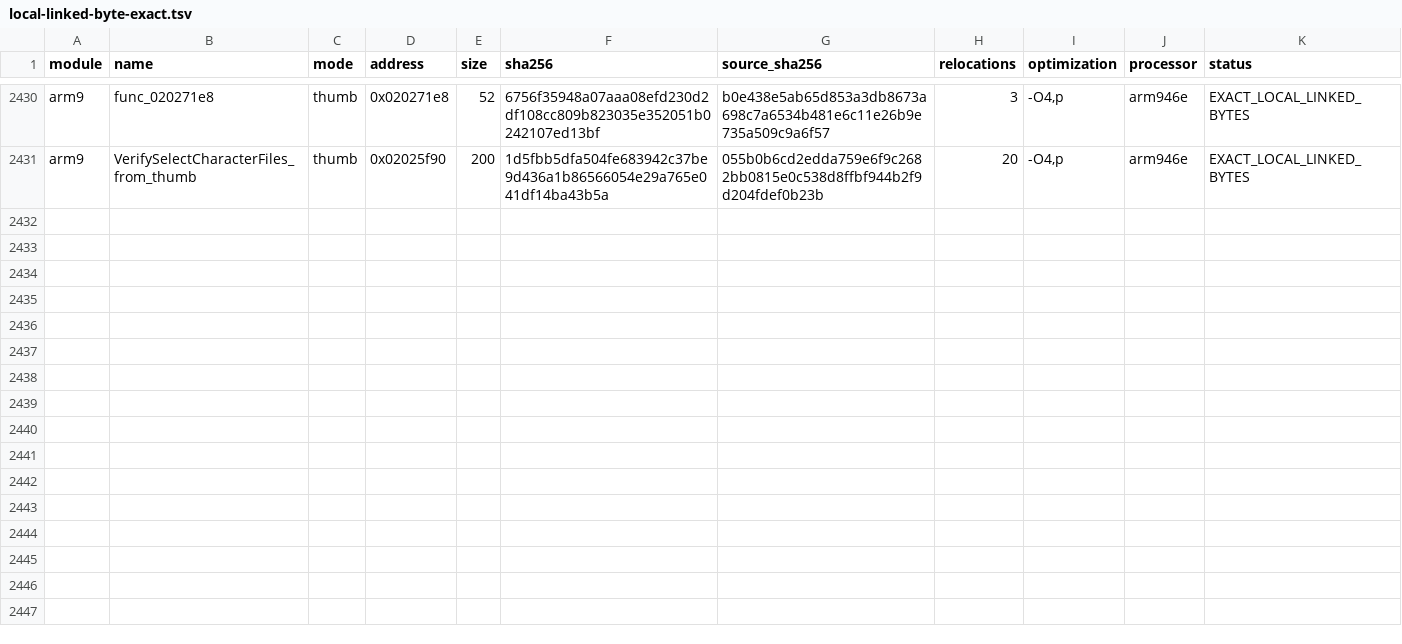
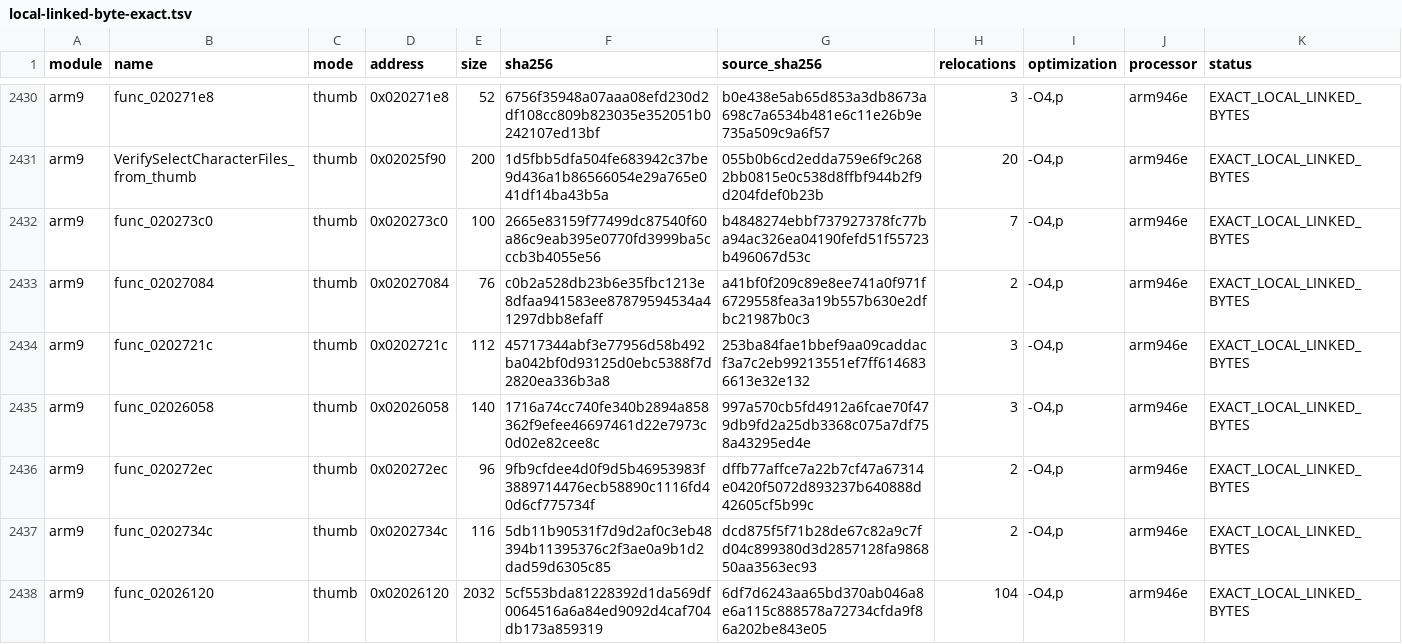
Before and after one commit to RonyxDumb/mkds, a TSV file: verification/local-linked-byte-exact.tsv, drawn as a sheet; only a part is shown, gaps mark what is left out.

```diff
--- a/verification/local-linked-byte-exact.tsv
+++ b/verification/local-linked-byte-exact.tsv
@@ -2431 +2431,8 @@ arm9	func_020271e8	thumb	0x020271e8	52	6756f35948a07aaa08efd230d2df108cc809b8230
 arm9	VerifySelectCharacterFiles_from_thumb	thumb	0x02025f90	200	1d5fbb5dfa504fe683942c37be9d436a1b86566054e29a765e041df14ba43b5a	055b0b6cd2edda759e6f9c2682bb0815e0c538d8ffbf944b2f9d204fdef0b23b	20	-O4,p	arm946e	EXACT_LOCAL_LINKED_BYTES
+arm9	func_020273c0	thumb	0x020273c0	100	2665e83159f77499dc87540f60a86c9eab395e0770fd3999ba5cccb3b4055e56	b4848274ebbf737927378fc77ba94ac326ea04190fefd51f55723b496067d53c	7	-O4,p	arm946e	EXACT_LOCAL_LINKED_BYTES
+arm9	func_02027084	thumb	0x02027084	76	c0b2a528db23b6e35fbc1213e8dfaa941583ee87879594534a41297dbb8efaff	a41bf0f209c89e8ee741a0f971f6729558fea3a19b557b630e2dfbc21987b0c3	2	-O4,p	arm946e	EXACT_LOCAL_LINKED_BYTES
+arm9	func_0202721c	thumb	0x0202721c	112	45717344abf3e77956d58b492ba042bf0d93125d0ebc5388f7d2820ea336b3a8	253ba84fae1bbef9aa09caddacf3a7c2eb99213551ef7ff6146836613e32e132	3	-O4,p	arm946e	EXACT_LOCAL_LINKED_BYTES
+arm9	func_02026058	thumb	0x02026058	140	1716a74cc740fe340b2894a858362f9efee46697461d22e7973c0d02e82cee8c	997a570cb5fd4912a6fcae70f479db9fd2a25db3368c075a7df758a43295ed4e	3	-O4,p	arm946e	EXACT_LOCAL_LINKED_BYTES
+arm9	func_020272ec	thumb	0x020272ec	96	9fb9cfdee4d0f9d5b46953983f3889714476ecb58890c1116fd40d6cf775734f	dffb77affce7a22b7cf47a67314e0420f5072d893237b640888d42605cf5b99c	2	-O4,p	arm946e	EXACT_LOCAL_LINKED_BYTES
+arm9	func_0202734c	thumb	0x0202734c	116	5db11b90531f7d9d2af0c3eb48394b11395376c2f3ae0a9b1d2dad59d6305c85	dcd875f5f71b28de67c82a9c7fd04c899380d3d2857128fa986850aa3563ec93	2	-O4,p	arm946e	EXACT_LOCAL_LINKED_BYTES
+arm9	func_02026120	thumb	0x02026120	2032	5cf553bda81228392d1da569df0064516a6a84ed9092d4caf704db173a859319	6df7d6243aa65bd370ab046a8e6a115c888578a72734cfda9f86a202be843e05	104	-O4,p	arm946e	EXACT_LOCAL_LINKED_BYTES
```
Also changed, not shown: 47 other files.
